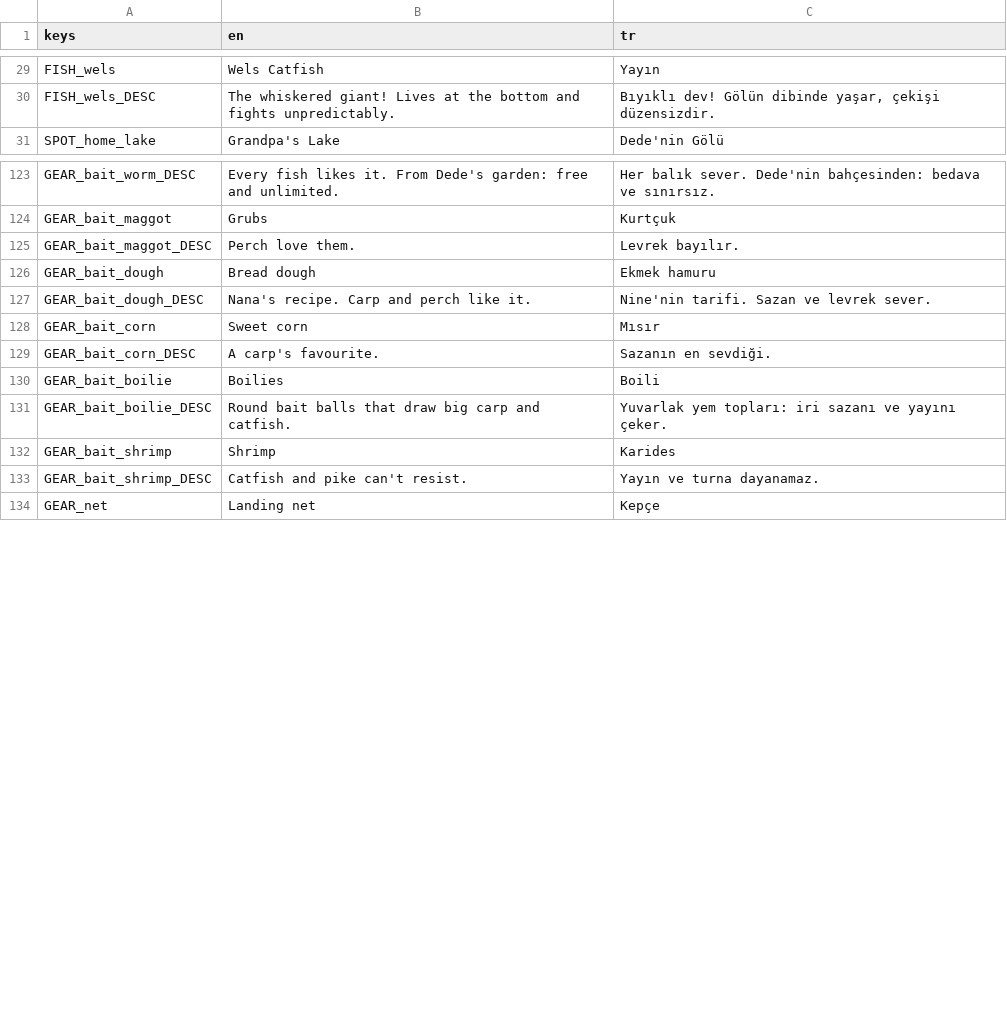
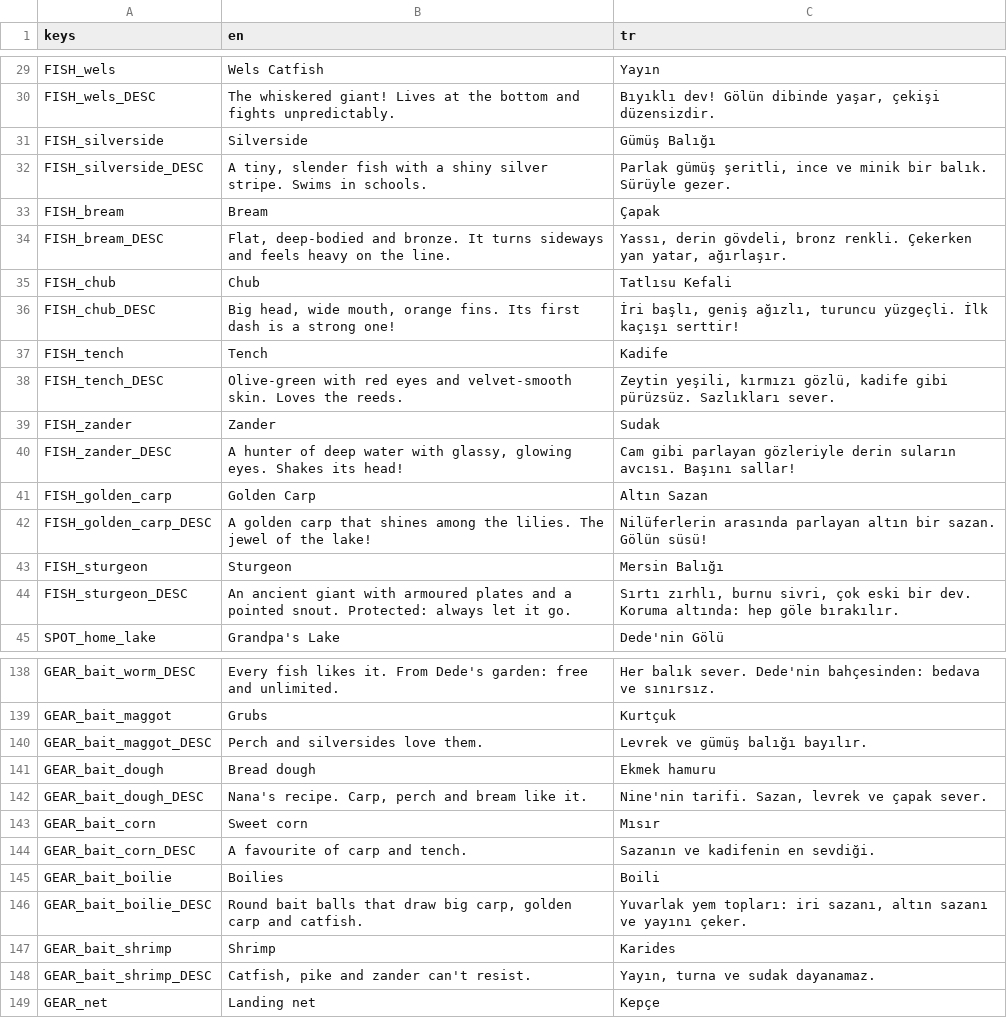
Before and after one commit to ErsinAydogmuss/game1, a CSV file: localization/strings.csv, drawn as a sheet; only a part is shown, gaps mark what is left out; the diff covers the shown part only.

```diff
--- a/localization/strings.csv
+++ b/localization/strings.csv
@@ -30,2 +30,16 @@ FISH_wels,Wels Catfish,Yayın
 FISH_wels_DESC,The whiskered giant! Lives at the bottom and fights unpredictably.,"Bıyıklı dev! Gölün dibinde yaşar, çekişi düzensizdir."
+FISH_silverside,Silverside,Gümüş Balığı
+FISH_silverside_DESC,"A tiny, slender fish with a shiny silver stripe. Swims in schools.","Parlak gümüş şeritli, ince ve minik bir balık. Sürüyle gezer."
+FISH_bream,Bream,Çapak
+FISH_bream_DESC,"Flat, deep-bodied and bronze. It turns sideways and feels heavy on the line.","Yassı, derin gövdeli, bronz renkli. Çekerken yan yatar, ağırlaşır."
+FISH_chub,Chub,Tatlısu Kefali
+FISH_chub_DESC,"Big head, wide mouth, orange fins. Its first dash is a strong one!","İri başlı, geniş ağızlı, turuncu yüzgeçli. İlk kaçışı serttir!"
+FISH_tench,Tench,Kadife
+FISH_tench_DESC,Olive-green with red eyes and velvet-smooth skin. Loves the reeds.,"Zeytin yeşili, kırmızı gözlü, kadife gibi pürüzsüz. Sazlıkları sever."
+FISH_zander,Zander,Sudak
+FISH_zander_DESC,"A hunter of deep water with glassy, glowing eyes. Shakes its head!",Cam gibi parlayan gözleriyle derin suların avcısı. Başını sallar!
+FISH_golden_carp,Golden Carp,Altın Sazan
+FISH_golden_carp_DESC,A golden carp that shines among the lilies. The jewel of the lake!,Nilüferlerin arasında parlayan altın bir sazan. Gölün süsü!
+FISH_sturgeon,Sturgeon,Mersin Balığı
+FISH_sturgeon_DESC,An ancient giant with armoured plates and a pointed snout. Protected: always let it go.,"Sırtı zırhlı, burnu sivri, çok eski bir dev. Koruma altında: hep göle bırakılır."
 SPOT_home_lake,Grandpa's Lake,Dede'nin Gölü
@@ -124,11 +139,11 @@ GEAR_bait_worm_DESC,Every fish likes it. From Dede's garden: free and unlimited.
 GEAR_bait_maggot,Grubs,Kurtçuk
-GEAR_bait_maggot_DESC,Perch love them.,Levrek bayılır.
+GEAR_bait_maggot_DESC,Perch and silversides love them.,Levrek ve gümüş balığı bayılır.
 GEAR_bait_dough,Bread dough,Ekmek hamuru
-GEAR_bait_dough_DESC,Nana's recipe. Carp and perch like it.,Nine'nin tarifi. Sazan ve levrek sever.
+GEAR_bait_dough_DESC,"Nana's recipe. Carp, perch and bream like it.","Nine'nin tarifi. Sazan, levrek ve çapak sever."
 GEAR_bait_corn,Sweet corn,Mısır
-GEAR_bait_corn_DESC,A carp's favourite.,Sazanın en sevdiği.
+GEAR_bait_corn_DESC,A favourite of carp and tench.,Sazanın ve kadifenin en sevdiği.
 GEAR_bait_boilie,Boilies,Boili
-GEAR_bait_boilie_DESC,Round bait balls that draw big carp and catfish.,Yuvarlak yem topları: iri sazanı ve yayını çeker.
+GEAR_bait_boilie_DESC,"Round bait balls that draw big carp, golden carp and catfish.","Yuvarlak yem topları: iri sazanı, altın sazanı ve yayını çeker."
 GEAR_bait_shrimp,Shrimp,Karides
-GEAR_bait_shrimp_DESC,Catfish and pike can't resist.,Yayın ve turna dayanamaz.
+GEAR_bait_shrimp_DESC,"Catfish, pike and zander can't resist.","Yayın, turna ve sudak dayanamaz."
 GEAR_net,Landing net,Kepçe
```
Also changed, not shown: 4 added rows elsewhere in this file, 20 other files.
